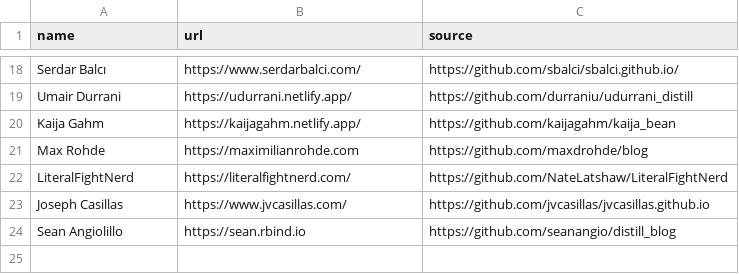
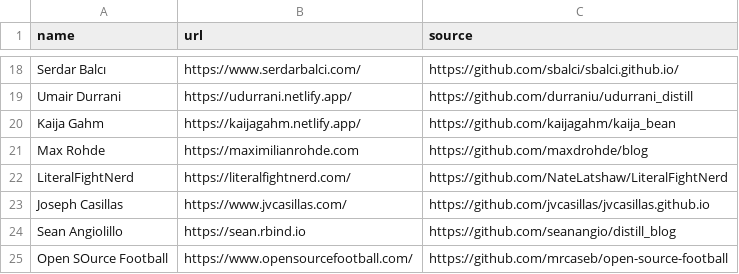
Before and after one commit to jhelvy/distillery, a CSV file: sites.csv, drawn as a sheet; only a part is shown, gaps mark what is left out.

Commit message:
add OSF to sites.csv

```diff
--- a/sites.csv
+++ b/sites.csv
@@ -24 +24,2 @@ Joseph Casillas,https://www.jvcasillas.com/,https://github.com/jvcasillas/jvcasi
 Sean Angiolillo,https://sean.rbind.io,https://github.com/seanangio/distill_blog
+Open SOurce Football,https://www.opensourcefootball.com/,https://github.com/mrcaseb/open-source-football
```
